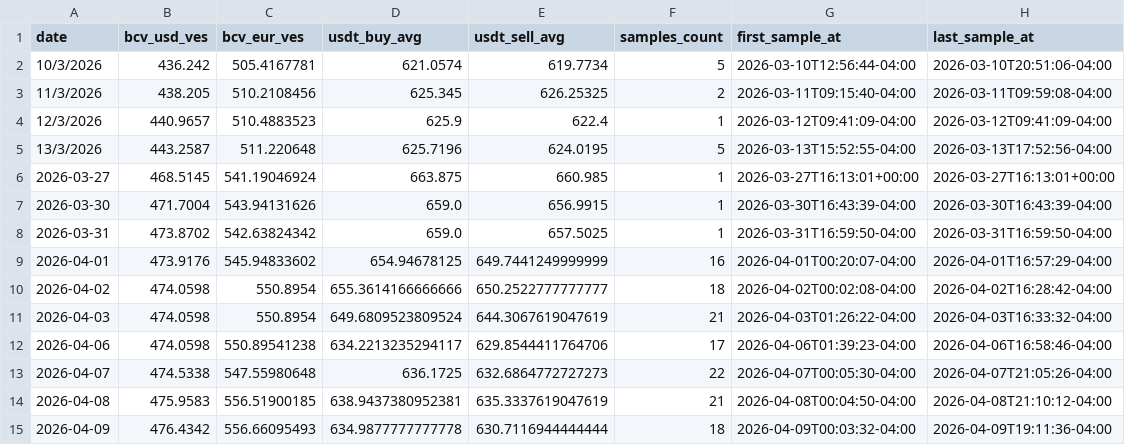
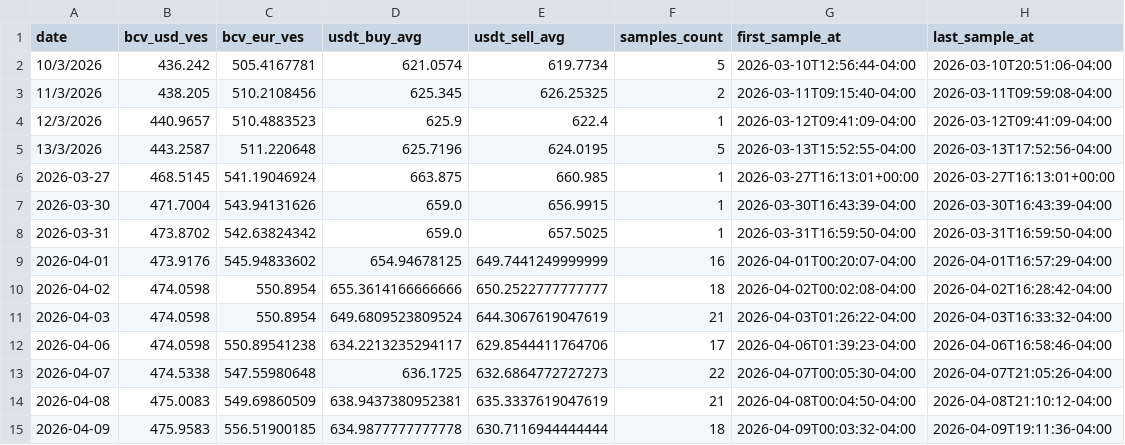
Before and after one commit to vhurdaneta/trmnl-currency-plugin, a CSV file: data/rates_history.csv, drawn as a sheet.

Commit message:
fix: corregir tasas BCV 08-04 y 09-04 con valores reales

```diff
--- a/data/rates_history.csv
+++ b/data/rates_history.csv
@@ -13,3 +13,3 @@ date,bcv_usd_ves,bcv_eur_ves,usdt_buy_avg,usdt_sell_avg,samples_count,first_samp
 2026-04-07,474.5338,547.55980648,636.1725,632.6864772727273,22,2026-04-07T00:05:30-04:00,2026-04-07T21:05:26-04:00
-2026-04-08,475.9583,556.51900185,638.9437380952381,635.3337619047619,21,2026-04-08T00:04:50-04:00,2026-04-08T21:10:12-04:00
-2026-04-09,476.4342,556.66095493,634.9877777777778,630.7116944444444,18,2026-04-09T00:03:32-04:00,2026-04-09T19:11:36-04:00
+2026-04-08,475.0083,549.69860509,638.9437380952381,635.3337619047619,21,2026-04-08T00:04:50-04:00,2026-04-08T21:10:12-04:00
+2026-04-09,475.9583,556.51900185,634.9877777777778,630.7116944444444,18,2026-04-09T00:03:32-04:00,2026-04-09T19:11:36-04:00
```
